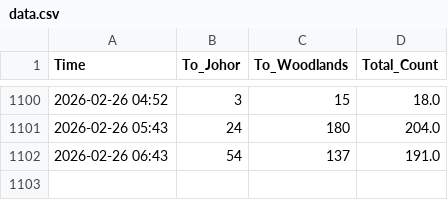
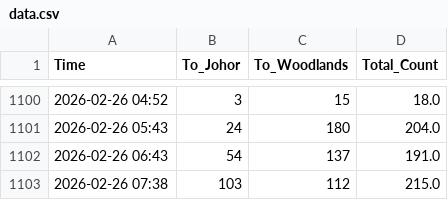
Before and after one commit to shimeichan88/Jamsniper, a CSV file: data.csv, drawn as a sheet; only a part is shown, gaps mark what is left out; the diff names each change by its address in the sheet, - before the commit and + after, or states it on an @@ line.

Commit message:
🚦 Auto-update traffic data

```diff
--- a/data.csv
+++ b/data.csv
+row 1103: 2026-02-26 07:38 | 103 | 112 | 215.0
```
Also changed, not shown: 1 other file.
